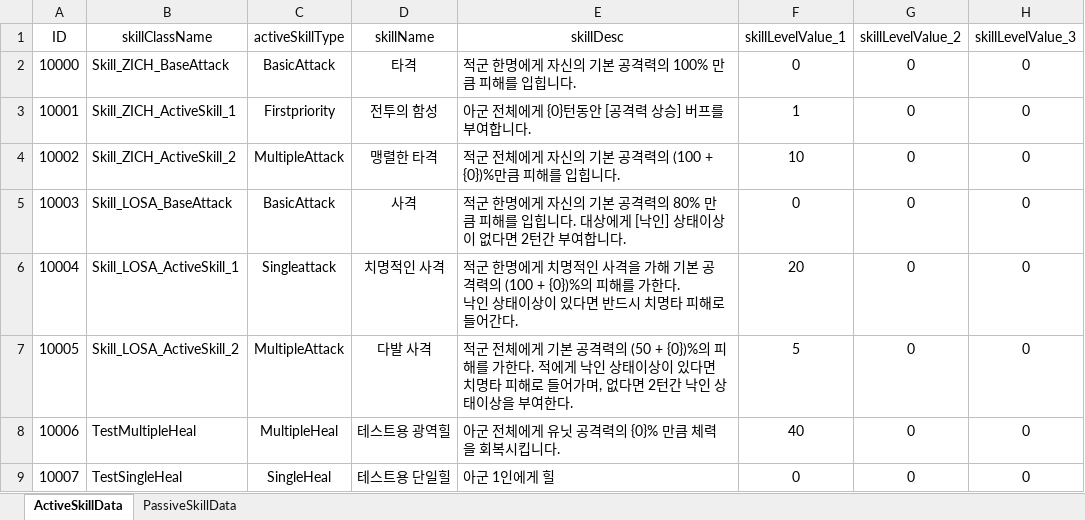
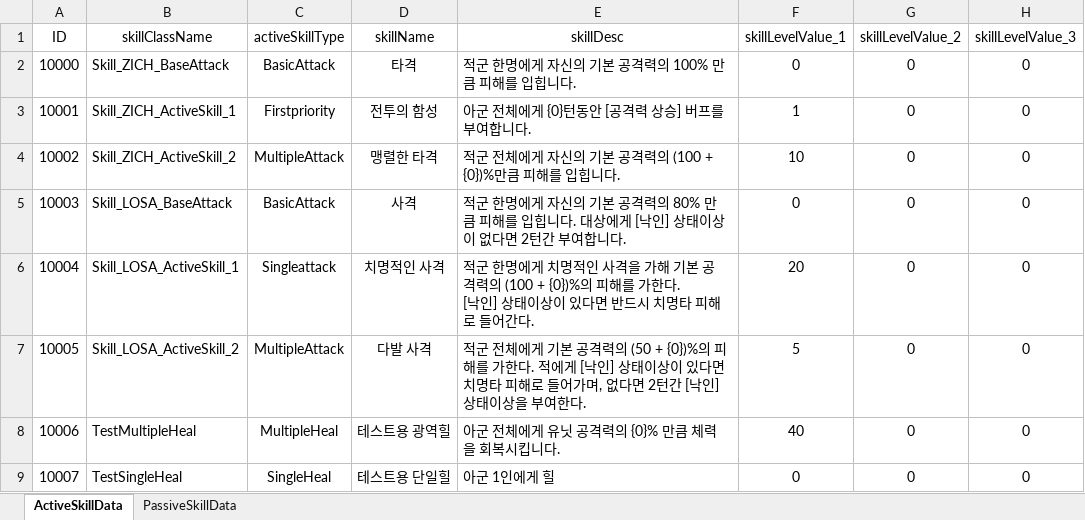
Before and after one commit to dkckacka1/DotHeros-2DPortfolio-, an Excel workbook: Portfolio_2D/Assets/05. DataTable/SkillDataTable.xlsx, sheet ActiveSkillData, drawn as a sheet; only a part is shown; values as stored, in another font and other column widths than the file's, no borders; ↵ is a line break in a cell; the diff names each change by its address in the sheet, - before the commit and + after, or states it on an @@ line.

```diff
--- a/Portfolio_2D/Assets/05. DataTable/SkillDataTable.xlsx (sheet ActiveSkillData)
+++ b/Portfolio_2D/Assets/05. DataTable/SkillDataTable.xlsx (sheet ActiveSkillData)
-E6 (skillDesc): …가한다. ↵ 낙인 상태이상…
+E6 (skillDesc): …가한다. ↵ [낙인] 상태이상…
-E7 (skillDesc): …적에게 낙인 상태이상이 있다면 치명타 피해로 들어가며, 없다면 2턴간 낙인 상태이상…
+E7 (skillDesc): …적에게 [낙인] 상태이상이 있다면 치명타 피해로 들어가며, 없다면 2턴간 [낙인] 상태이상…
```
Also changed, not shown: sheet PassiveSkillData, Portfolio_2D/Assets/05. DataTable/MapDataTable.xlsx, 11 other files.
